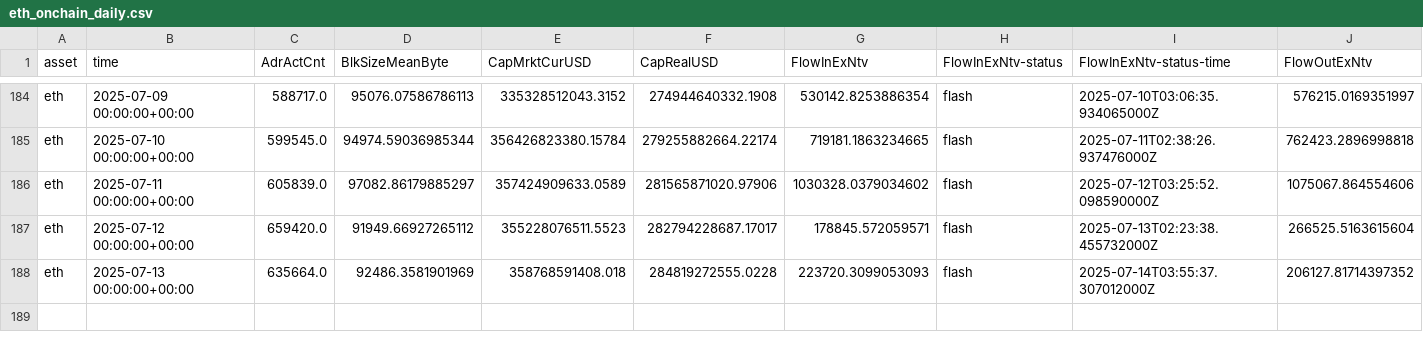
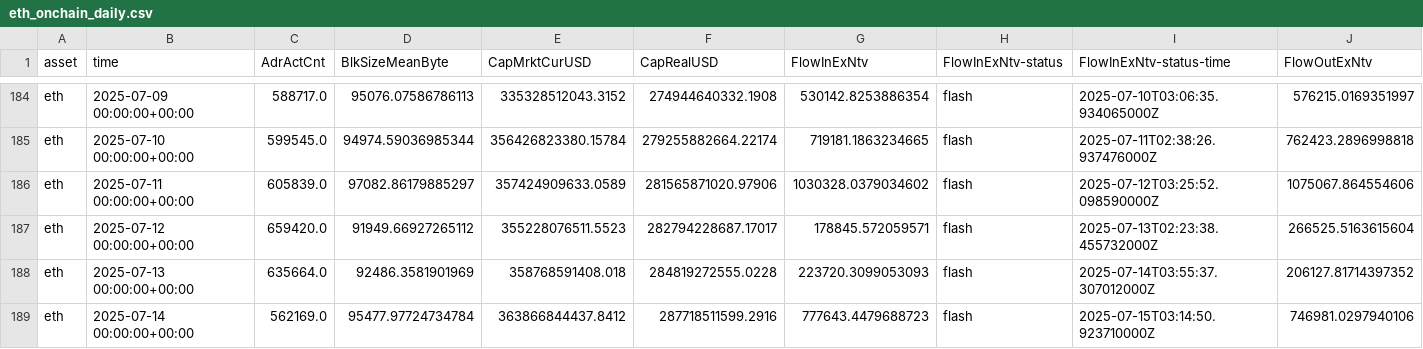
Before and after one commit to alex-lebedev/crypto-on-chain, a CSV file: eth_onchain_daily.csv, drawn as a sheet; only a part is shown, gaps mark what is left out; rows hold the shown columns only; the diff names each change by its address in the sheet, - before the commit and + after, or states it on an @@ line.

```diff
--- a/eth_onchain_daily.csv
+++ b/eth_onchain_daily.csv
+row 189: eth | 2025-07-14 00:00:00+00:00 | 562169.0 | 95477.97724734784 | 363866844437.8412 | 287718511599.2916 | 777643.4479688723 | flash | 2025-07-15T03:14:50.923710000Z | 746981.0297940106
```
Also changed, not shown: btc_onchain_daily.csv, 7 other files.
